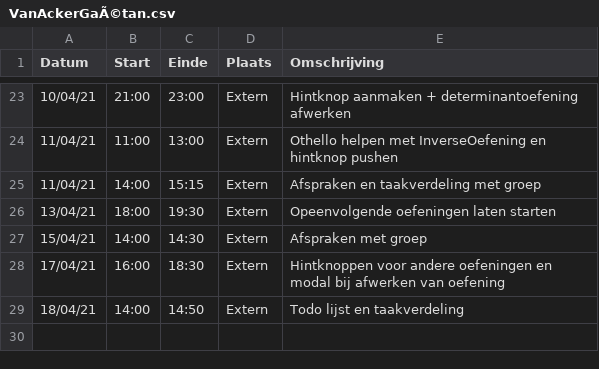
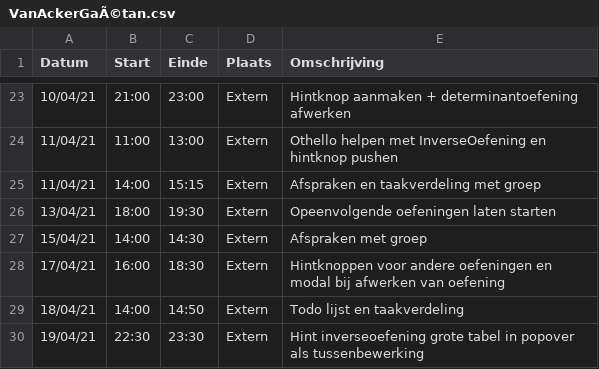
Before and after one commit to rtalwar2/WELCOME-TO-THE-MATRIX, a CSV file: logboeken/VanAckerGaÃ©tan.csv, drawn as a sheet; only a part is shown, gaps mark what is left out; the diff names each change by its address in the sheet, - before the commit and + after, or states it on an @@ line.

Commit message:
Tabel in hint popover inverseoefening + logboek aangepast

```diff
--- a/logboeken/VanAckerGaÃ©tan.csv
+++ b/logboeken/VanAckerGaÃ©tan.csv
+row 30: 19/04/21 | 22:30 | 23:30 | Extern | Hint inverseoefening grote tabel in popover als tussenbewerking
```
Also changed, not shown: 3 other files.
